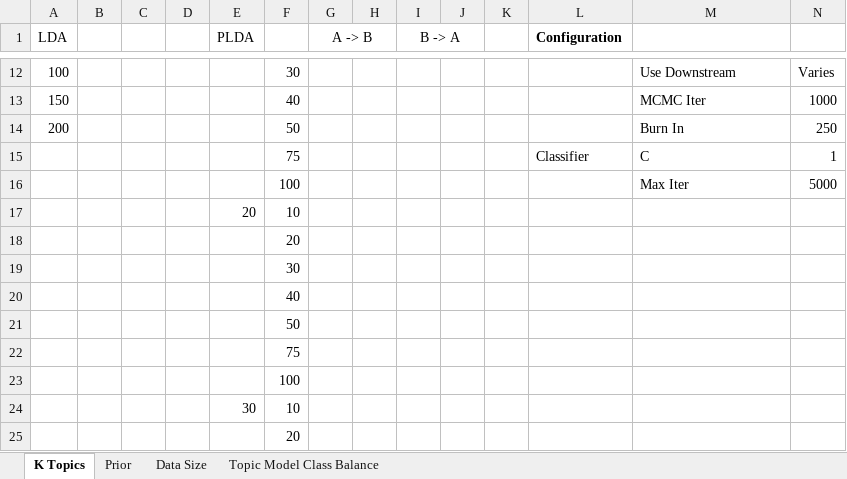
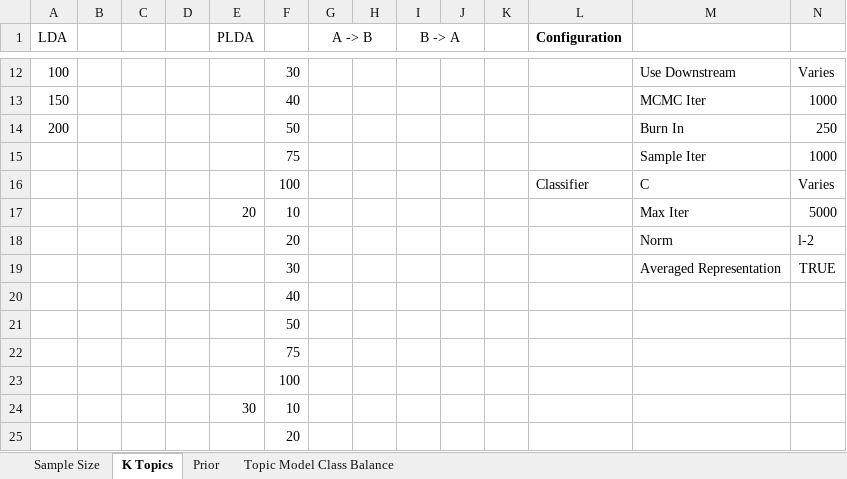
Before and after one commit to kharrigian/topic-model-domain-adaptation, an Excel workbook: documentation/experiments.xlsx, sheet K Topics, drawn as a sheet; only a part is shown, gaps mark what is left out; values as stored, in another font and other column widths than the file's, no borders; removed rows and columns are numbered as before the commit, all else as after; the diff names each change by its address in the sheet, - before the commit and + after, or states it on an @@ line.

```diff
--- a/documentation/experiments.xlsx (sheet K Topics)
+++ b/documentation/experiments.xlsx (sheet K Topics)
-sheet tab: Data Size
+sheet tab: Sample Size
@@ sheet tab order changed: Sample Size | K Topics | Prior | Topic Model Class Balance @@
-row 15:  |  |  |  |  | 75 |  |  |  |  |  | Classifier | C | 1
-row 16:  |  |  |  |  | 100 |  |  |  |  |  |  | Max Iter | 5000
-row 17:  |  |  |  | 20 | 10
-row 18:  |  |  |  |  | 20
-row 19:  |  |  |  |  | 30
+row 15:  |  |  |  |  | 75 |  |  |  |  |  |  | Sample Iter | 1000
+row 16:  |  |  |  |  | 100 |  |  |  |  |  | Classifier | C | Varies
+row 17:  |  |  |  | 20 | 10 |  |  |  |  |  |  | Max Iter | 5000
+row 18:  |  |  |  |  | 20 |  |  |  |  |  |  | Norm | l-2
+row 19:  |  |  |  |  | 30 |  |  |  |  |  |  | Averaged Representation | TRUE
```
Also changed, not shown: sheet Topic Model Class Balance, sheet Sample Size, sheet Prior.
